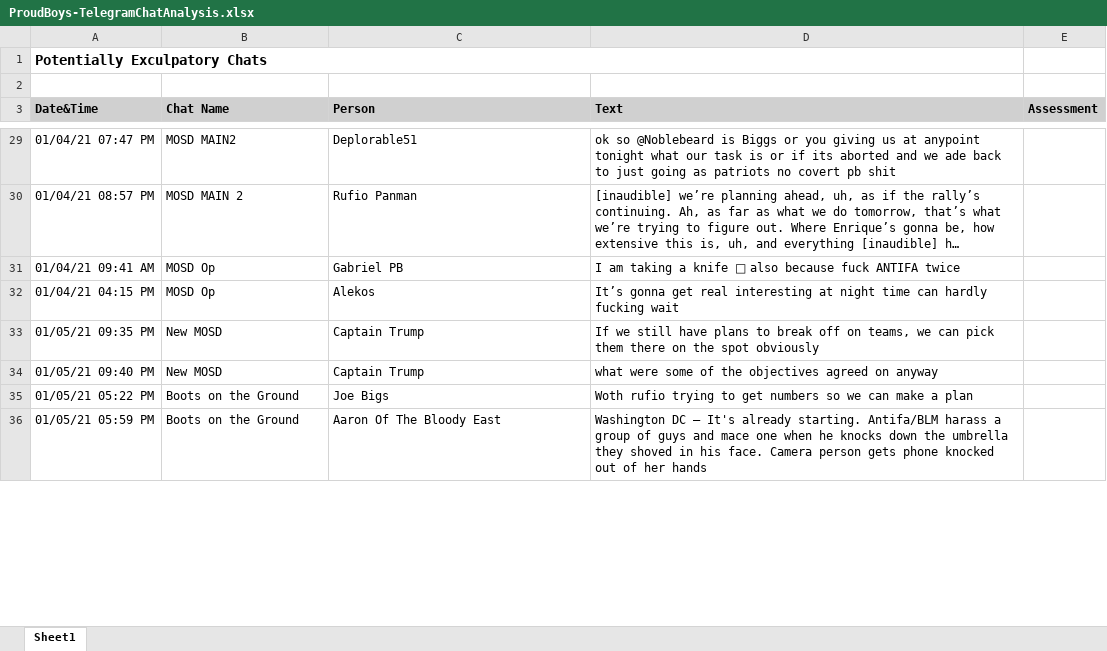
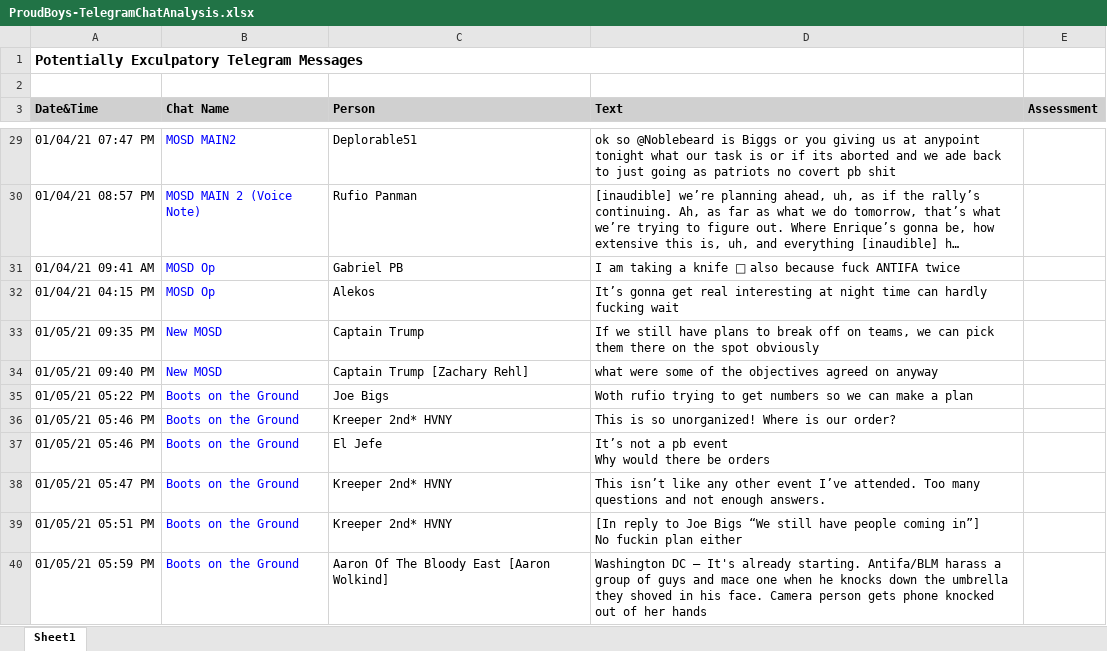
Before and after one commit to sigsegv1980/sigsegv1980.github.io, an Excel workbook: j6/ProudBoys-TelegramChatAnalysis.xlsx, sheet Sheet1, drawn as a sheet; only a part is shown, gaps mark what is left out; long unchanged cells end in …; values as stored, in another font and other column widths than the file's, no borders; addresses are those after the commit; ↵ is a line break in a cell; the diff covers the shown part only; the diff names each change by its address in the sheet, - before the commit and + after, or states it on an @@ line.

```diff
--- a/j6/ProudBoys-TelegramChatAnalysis.xlsx (sheet Sheet1)
+++ b/j6/ProudBoys-TelegramChatAnalysis.xlsx (sheet Sheet1)
-A1 (Date&Time): Potentially Exculpatory Chats
+A1 (Date&Time): Potentially Exculpatory Telegram Messages
-B29:B35 text colour: black
+B29:B35 text colour: #0000FF
-B30 (Chat Name): MOSD MAIN 2
+B30 (Chat Name): MOSD MAIN 2 (Voice Note)
-C34 (Person): Captain Trump
+C34 (Person): Captain Trump [Zachary Rehl]
+row 36: 01/05/21 05:46 PM | Boots on the Ground | Kreeper 2nd* HVNY | This is so unorganized! Where is our order?
+row 37: 01/05/21 05:46 PM | Boots on the Ground | El Jefe | It’s not a pb event ↵ Why would there be orders
+row 38: 01/05/21 05:47 PM | Boots on the Ground | Kreeper 2nd* HVNY | This isn’t like any other event I’ve attended. Too many questions and not enough answers.
+row 39: 01/05/21 05:51 PM | Boots on the Ground | Kreeper 2nd* HVNY | [In reply to Joe Bigs “We still have people coming in”] ↵ No fuckin plan either
-B40 text colour: black
+B40 text colour: #0000FF
-C40 (Person): Aaron Of The Bloody East
+C40 (Person): Aaron Of The Bloody East [Aaron Wolkind]
```
Also changed, not shown: 7 added rows, 30 edited cells and cell formats elsewhere in this sheet, 6 other files.
